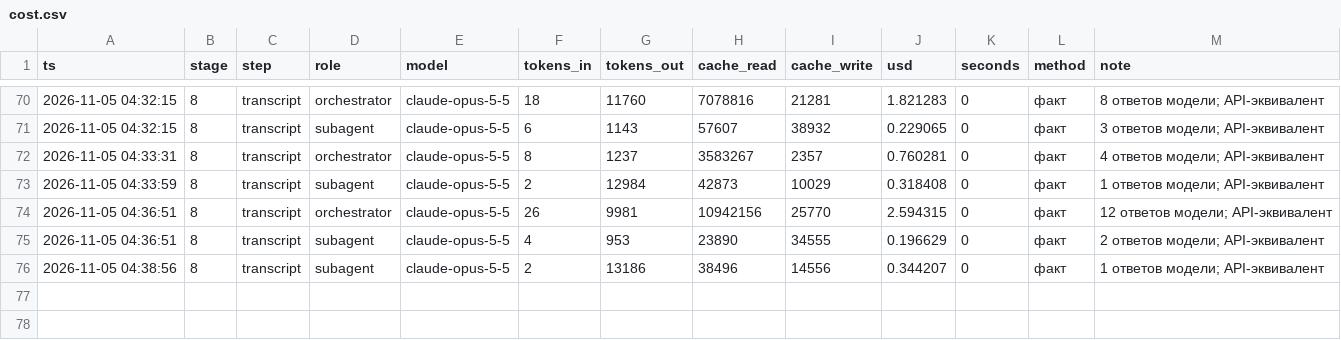
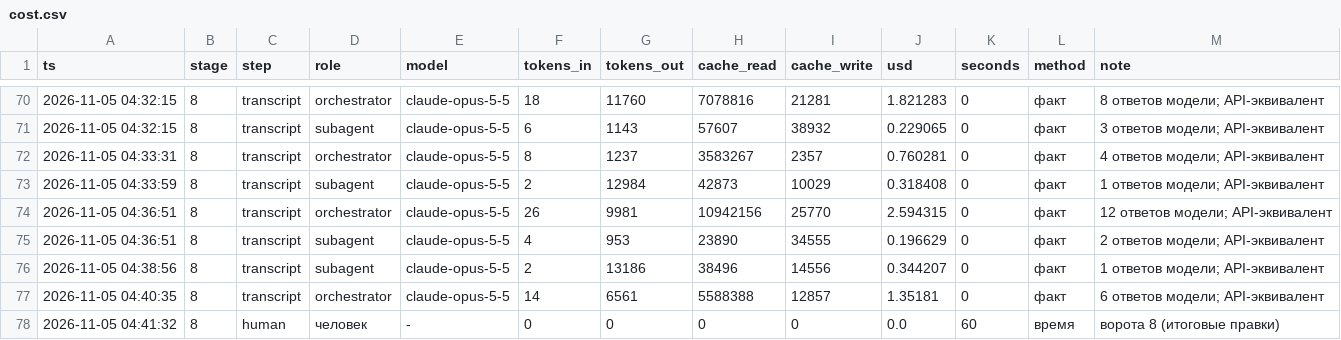
Before and after one commit to marrxse/product-factory-strategist, a CSV file: projects/demo-antifraud/state/cost.csv, drawn as a sheet; only a part is shown, gaps mark what is left out.

Commit message:
chore(demo): ворота 8 подтверждены (итоговые правки)

```diff
--- a/projects/demo-antifraud/state/cost.csv
+++ b/projects/demo-antifraud/state/cost.csv
@@ -76 +76,3 @@ ts,stage,step,role,model,tokens_in,tokens_out,cache_read,cache_write,usd,seconds
 2026-11-05 04:38:56,8,transcript,subagent,claude-opus-5-5,2,13186,38496,14556,0.344207,0,факт,1 ответов модели; API-эквивалент
+2026-11-05 04:40:35,8,transcript,orchestrator,claude-opus-5-5,14,6561,5588388,12857,1.35181,0,факт,6 ответов модели; API-эквивалент
+2026-11-05 04:41:32,8,human,человек,-,0,0,0,0,0.0,60,время,ворота 8 (итоговые правки)
```
Also changed, not shown: 4 other files.
